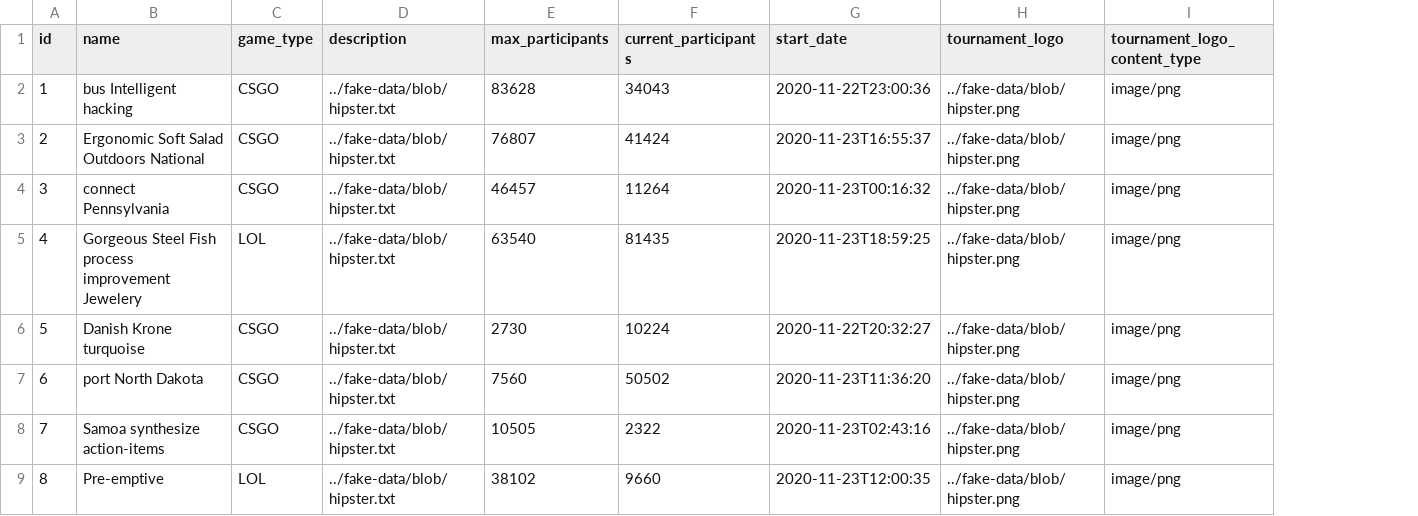
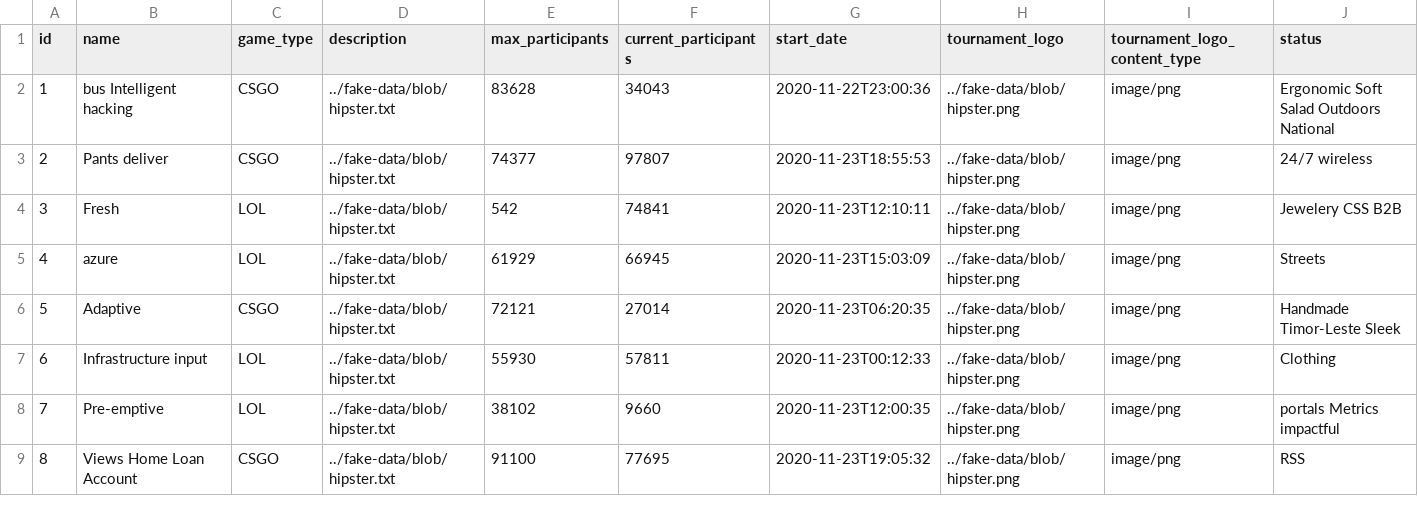
Before and after one commit to Saato97/Praca-Inzynierska, a CSV file: src/main/resources/config/liquibase/fake-data/tournaments.csv, drawn as a sheet; only a part is shown; the diff covers the shown part only; the diff names each change by its address in the sheet, - before the commit and + after, or states it on an @@ line.

Commit message:
Dodano pole - status turnieju oraz wySwietlanie na stronie turnieju

```diff
--- a/src/main/resources/config/liquibase/fake-data/tournaments.csv
+++ b/src/main/resources/config/liquibase/fake-data/tournaments.csv
+column J (status), rows 2-9: Ergonomic Soft Salad Outdoors National | 24/7 wireless | Jewelery CSS B2B | Streets | Handmade Timor-Leste Sleek | Clothing | portals Metrics impactful | RSS
-B3 (name): Ergonomic Soft Salad Outdoors National
+B3 (name): Pants deliver
-E3 (max_participants): 76807
+E3 (max_participants): 74377
-F3 (current_participants): 41424
+F3 (current_participants): 97807
-G3 (start_date): 2020-11-23T16:55:37
+G3 (start_date): 2020-11-23T18:55:53
-B4 (name): connect Pennsylvania
+B4 (name): Fresh
-C4 (game_type): CSGO
+C4 (game_type): LOL
-E4 (max_participants): 46457
+E4 (max_participants): 542
-F4 (current_participants): 11264
+F4 (current_participants): 74841
-G4 (start_date): 2020-11-23T00:16:32
+G4 (start_date): 2020-11-23T12:10:11
-B5 (name): Gorgeous Steel Fish process improvement Jewelery
+B5 (name): azure
-E5 (max_participants): 63540
+E5 (max_participants): 61929
-F5 (current_participants): 81435
+F5 (current_participants): 66945
-G5 (start_date): 2020-11-23T18:59:25
+G5 (start_date): 2020-11-23T15:03:09
-B6 (name): Danish Krone turquoise
+B6 (name): Adaptive
-E6 (max_participants): 2730
+E6 (max_participants): 72121
-F6 (current_participants): 10224
+F6 (current_participants): 27014
-G6 (start_date): 2020-11-22T20:32:27
+G6 (start_date): 2020-11-23T06:20:35
-B7 (name): port North Dakota
+B7 (name): Infrastructure input
-C7:C8 (game_type): CSGO
+C7:C8 (game_type): LOL
-E7 (max_participants): 7560
+E7 (max_participants): 55930
-F7 (current_participants): 50502
+F7 (current_participants): 57811
-G7 (start_date): 2020-11-23T11:36:20
+G7 (start_date): 2020-11-23T00:12:33
-B8 (name): Samoa synthesize action-items
+B8 (name): Pre-emptive
-E8 (max_participants): 10505
+E8 (max_participants): 38102
-F8 (current_participants): 2322
+F8 (current_participants): 9660
-G8 (start_date): 2020-11-23T02:43:16
+G8 (start_date): 2020-11-23T12:00:35
-B9 (name): Pre-emptive
+B9 (name): Views Home Loan Account
-C9 (game_type): LOL
+C9 (game_type): CSGO
-E9 (max_participants): 38102
+E9 (max_participants): 91100
-F9 (current_participants): 9660
+F9 (current_participants): 77695
-G9 (start_date): 2020-11-23T12:00:35
+G9 (start_date): 2020-11-23T19:05:32
```
Also changed, not shown: 9 edited cells elsewhere in this file, 14 other files.
